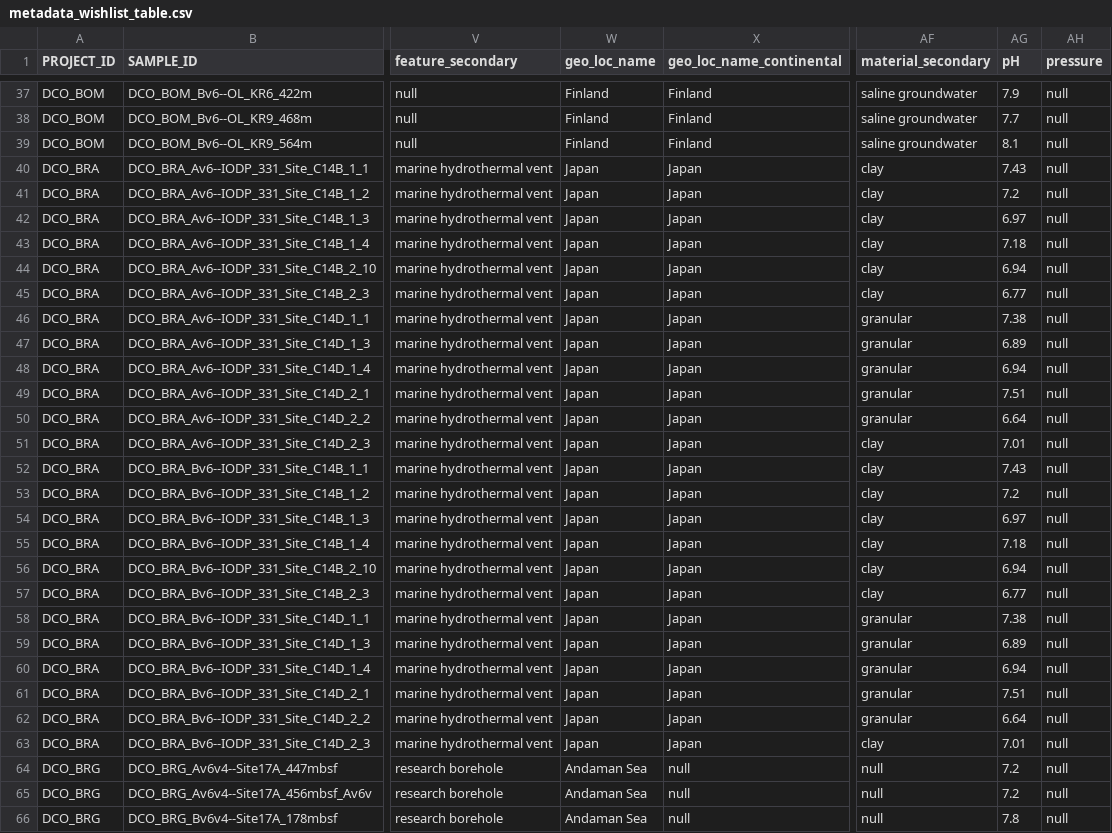
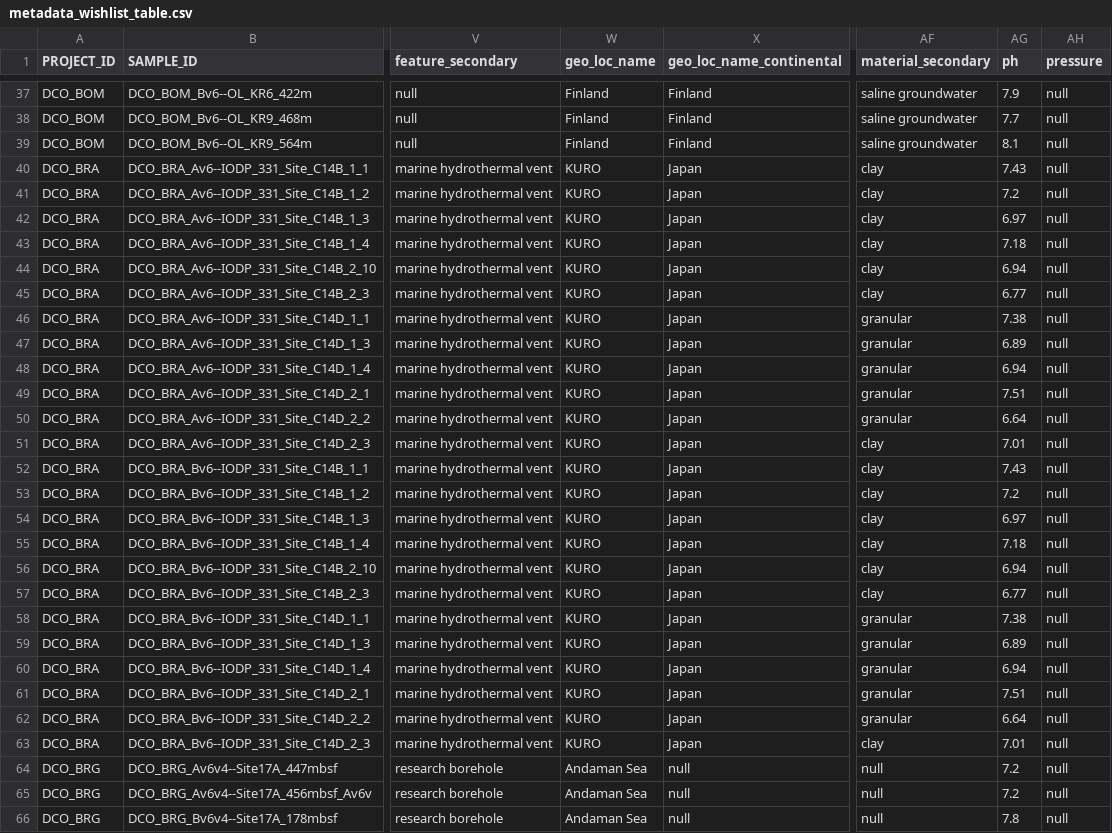
Before and after one commit to klocey/CoDL, a CSV file: metadata/formatted_metadata/additional_formatted_metadata/metadata_wishlist_table.csv, drawn as a sheet; only a part is shown, gaps mark what is left out; the diff covers the shown part only; the diff names each change by its address in the sheet, - before the commit and + after, or states it on an @@ line.

```diff
--- a/metadata/formatted_metadata/additional_formatted_metadata/metadata_wishlist_table.csv
+++ b/metadata/formatted_metadata/additional_formatted_metadata/metadata_wishlist_table.csv
-AG1: pH
+AG1: ph
-W40:W63 (geo_loc_name): Japan
+W40:W63 (geo_loc_name): KURO
```
Also changed, not shown: 1 added row and 58 edited cells elsewhere in this file, metadata/formatted_metadata/additional_formatted_metadata/metadata_counts_by_project.csv, metadata/formatted_metadata/additional_formatted_metadata/metadata_counts_overall.csv, 8 other files.
